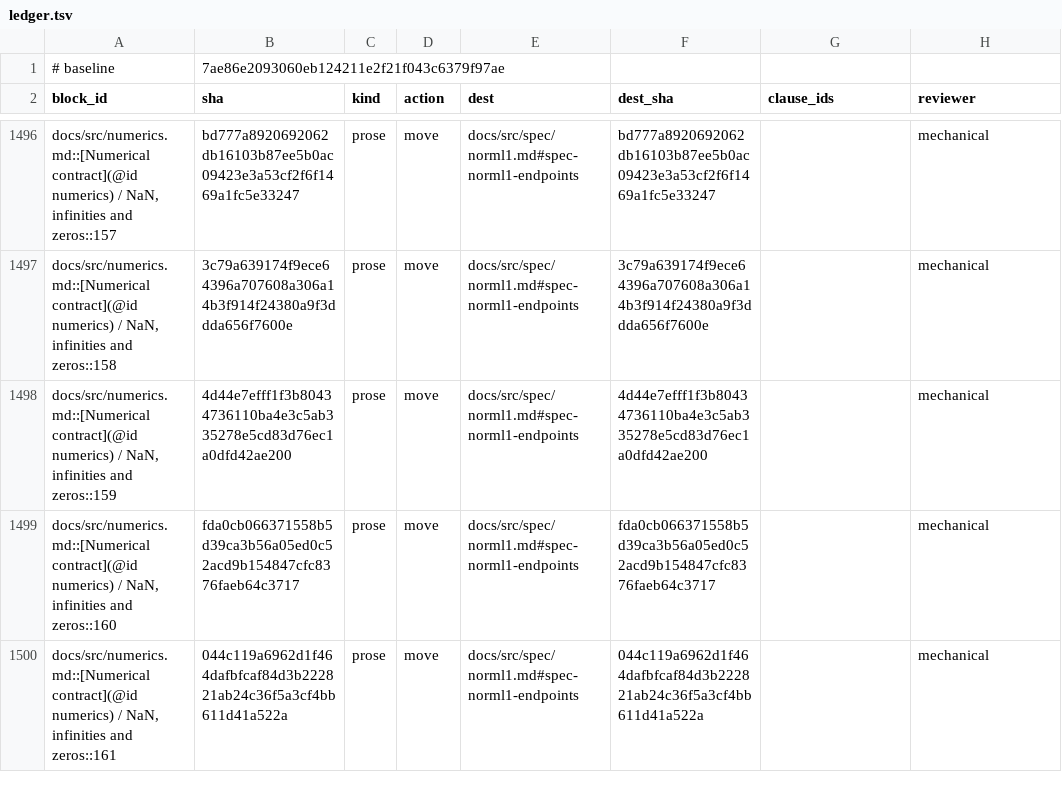
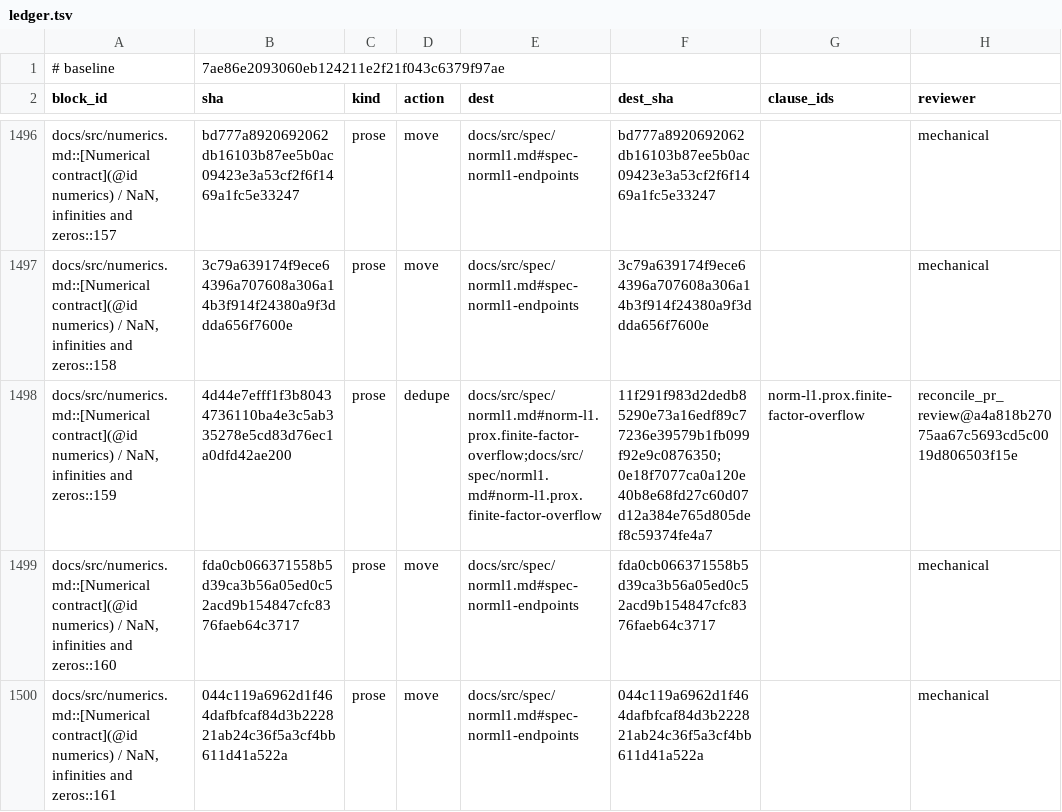
Before and after one commit to mlakolar/ProximalBase.jl, a TSV file: docs/audit/docs-tracks-1019/ledger.tsv, drawn as a sheet; only a part is shown, gaps mark what is left out.

Commit message:
Record the independently reviewed NormL1 deduplication

```diff
--- a/docs/audit/docs-tracks-1019/ledger.tsv
+++ b/docs/audit/docs-tracks-1019/ledger.tsv
@@ -1497,3 +1497,3 @@ docs/src/numerics.md::[Numerical contract](@id numerics) / NaN, infinities and z
 docs/src/numerics.md::[Numerical contract](@id numerics) / NaN, infinities and zeros::158	3c79a639174f9ece64396a707608a306a14b3f914f24380a9f3ddda656f7600e	prose	move	docs/src/spec/norml1.md#spec-norml1-endpoints	3c79a639174f9ece64396a707608a306a14b3f914f24380a9f3ddda656f7600e		mechanical
-docs/src/numerics.md::[Numerical contract](@id numerics) / NaN, infinities and zeros::159	4d44e7efff1f3b80434736110ba4e3c5ab335278e5cd83d76ec1a0dfd42ae200	prose	move	docs/src/spec/norml1.md#spec-norml1-endpoints	4d44e7efff1f3b80434736110ba4e3c5ab335278e5cd83d76ec1a0dfd42ae200		mechanical
+docs/src/numerics.md::[Numerical contract](@id numerics) / NaN, infinities and zeros::159	4d44e7efff1f3b80434736110ba4e3c5ab335278e5cd83d76ec1a0dfd42ae200	prose	dedupe	docs/src/spec/norml1.md#norm-l1.prox.finite-factor-overflow;docs/src/spec/norml1.md#norm-l1.prox.finite-factor-overflow	11f291f983d2dedb85290e73a16edf89c77236e39579b1fb099f92e9c0876350;0e18f7077ca0a120e40b8e68fd27c60d07d12a384e765d805def8c59374fe4a7	norm-l1.prox.finite-factor-overflow	reconcile_pr_review@a4a818b27075aa67c5693cd5c0019d806503f15e
 docs/src/numerics.md::[Numerical contract](@id numerics) / NaN, infinities and zeros::160	fda0cb066371558b5d39ca3b56a05ed0c52acd9b154847cfc8376faeb64c3717	prose	move	docs/src/spec/norml1.md#spec-norml1-endpoints	fda0cb066371558b5d39ca3b56a05ed0c52acd9b154847cfc8376faeb64c3717		mechanical
```
Also changed, not shown: 1 other file.
